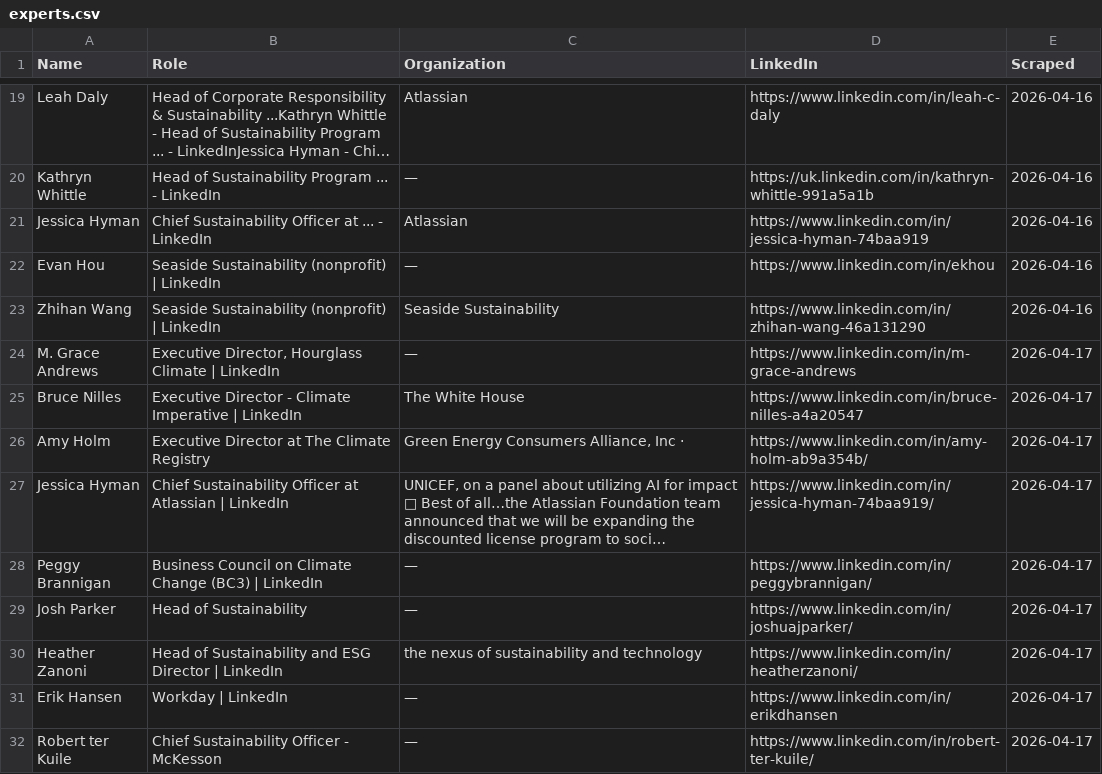
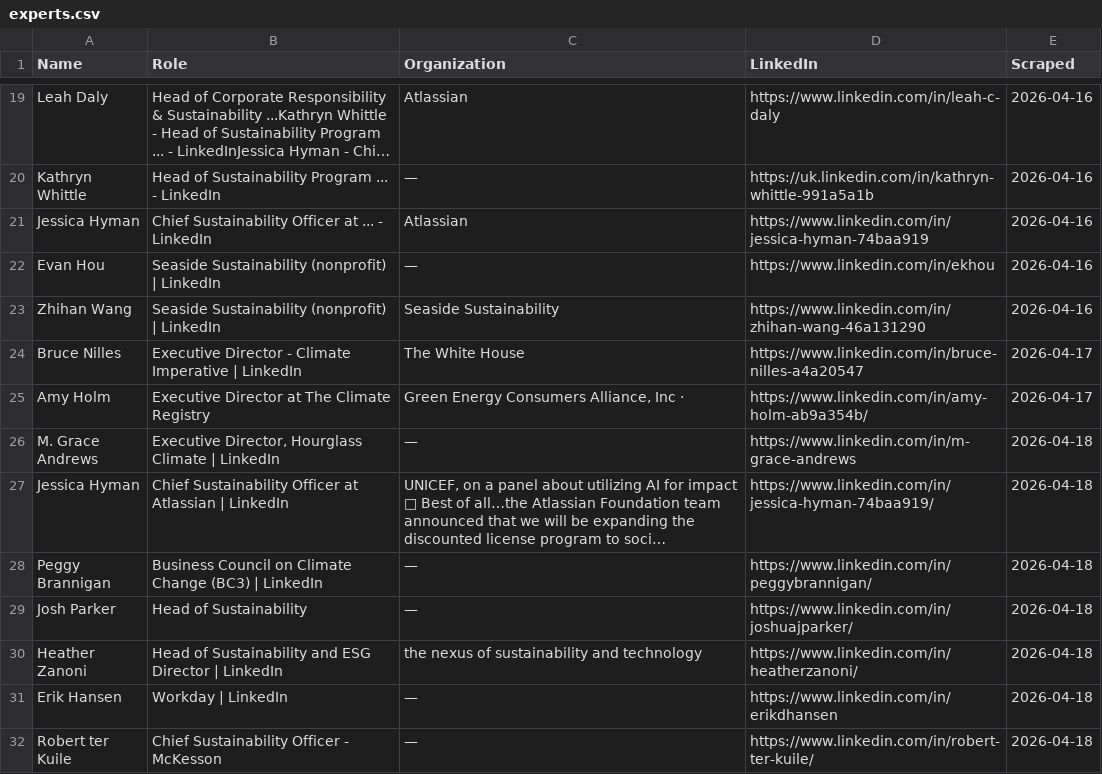
Before and after one commit to columbia-consulting/climate-cardinals-newsletter, a CSV file: weekly_data/experts.csv, drawn as a sheet; only a part is shown, gaps mark what is left out; long unchanged cells end in …; removed rows and columns are numbered as before the commit, all else as after; the diff names each change by its address in the sheet, - before the commit and + after, or states it on an @@ line.

```diff
--- a/weekly_data/experts.csv
+++ b/weekly_data/experts.csv
-row 24: M. Grace Andrews | Executive Director, Hourglass Climate | LinkedIn | — | https://www.linkedin.com/in/m-grace-andrews | 2026-04-17
+row 26: M. Grace Andrews | Executive Director, Hourglass Climate | LinkedIn | — | https://www.linkedin.com/in/m-grace-andrews | 2026-04-18
-E27:E32 (Scraped): 2026-04-17
+E27:E32 (Scraped): 2026-04-18
```
Also changed, not shown: weekly_data/csr_reports.csv, weekly_data/events.csv, 2 other files.
